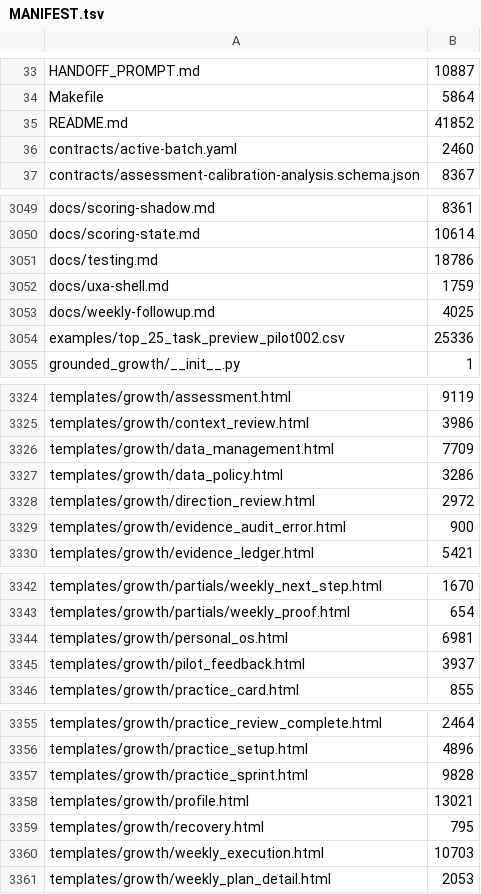
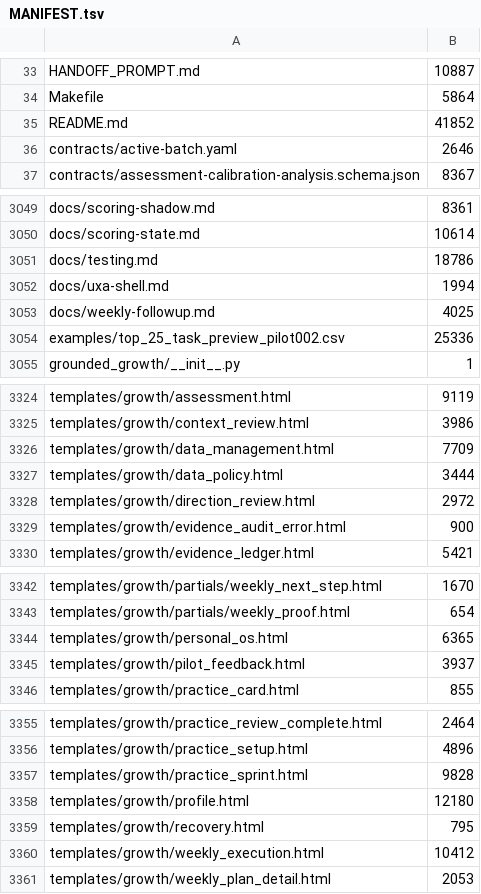
Before and after one commit to tranquilWorks/gitg-self-host, a TSV file: MANIFEST.tsv, drawn as a sheet; only a part is shown, gaps mark what is left out; the diff covers the shown part only.

```diff
--- a/MANIFEST.tsv
+++ b/MANIFEST.tsv
@@ -35,3 +35,3 @@ Makefile	5864
 README.md	41852
-contracts/active-batch.yaml	2460
+contracts/active-batch.yaml	2646
 contracts/assessment-calibration-analysis.schema.json	8367
@@ -3051,3 +3051,3 @@ docs/scoring-state.md	10614
 docs/testing.md	18786
-docs/uxa-shell.md	1759
+docs/uxa-shell.md	1994
 docs/weekly-followup.md	4025
@@ -3326,3 +3326,3 @@ templates/growth/context_review.html	3986
 templates/growth/data_management.html	7709
-templates/growth/data_policy.html	3286
+templates/growth/data_policy.html	3444
 templates/growth/direction_review.html	2972
@@ -3343,3 +3343,3 @@ templates/growth/partials/weekly_next_step.html	1670
 templates/growth/partials/weekly_proof.html	654
-templates/growth/personal_os.html	6981
+templates/growth/personal_os.html	6365
 templates/growth/pilot_feedback.html	3937
@@ -3357,5 +3357,5 @@ templates/growth/practice_setup.html	4896
 templates/growth/practice_sprint.html	9828
-templates/growth/profile.html	13021
+templates/growth/profile.html	12180
 templates/growth/recovery.html	795
-templates/growth/weekly_execution.html	10703
+templates/growth/weekly_execution.html	10412
 templates/growth/weekly_plan_detail.html	2053
```
Also changed, not shown: 2 edited cells elsewhere in this file, 8 other files.
